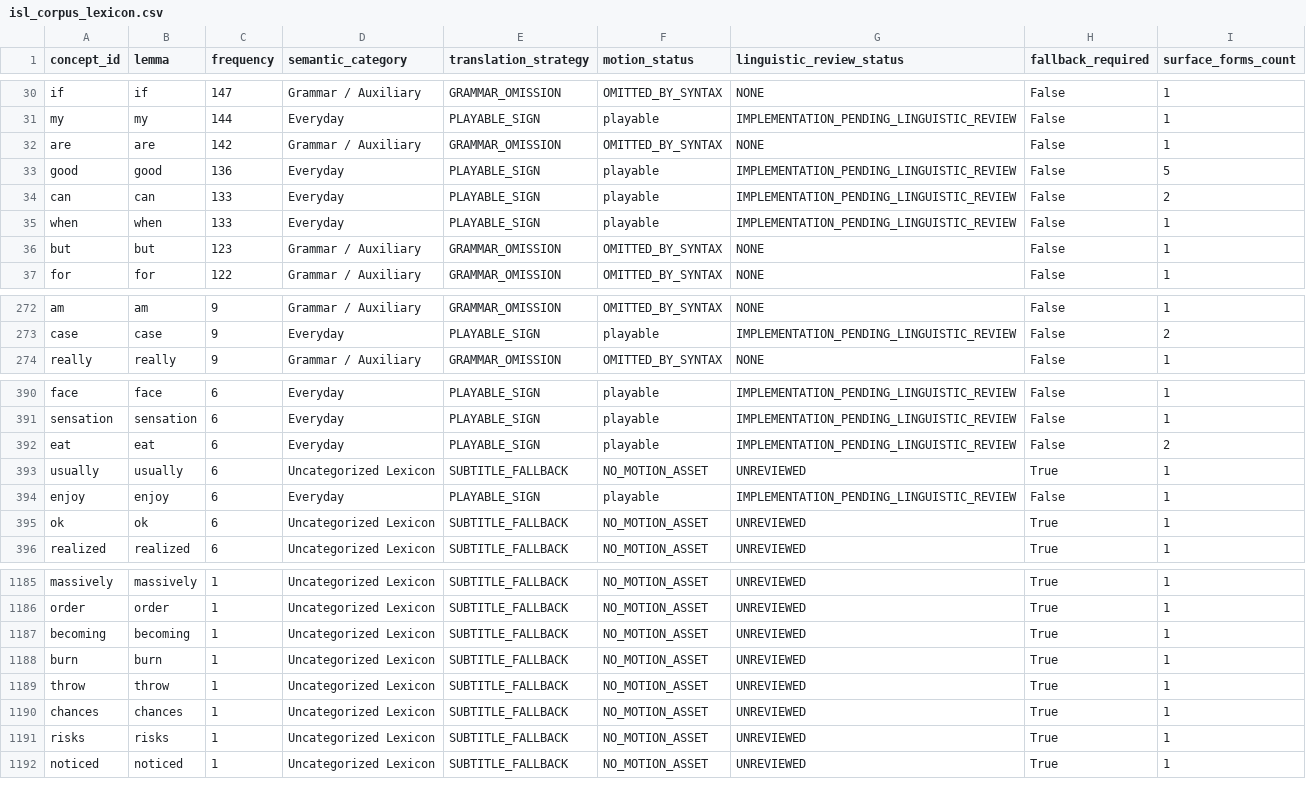
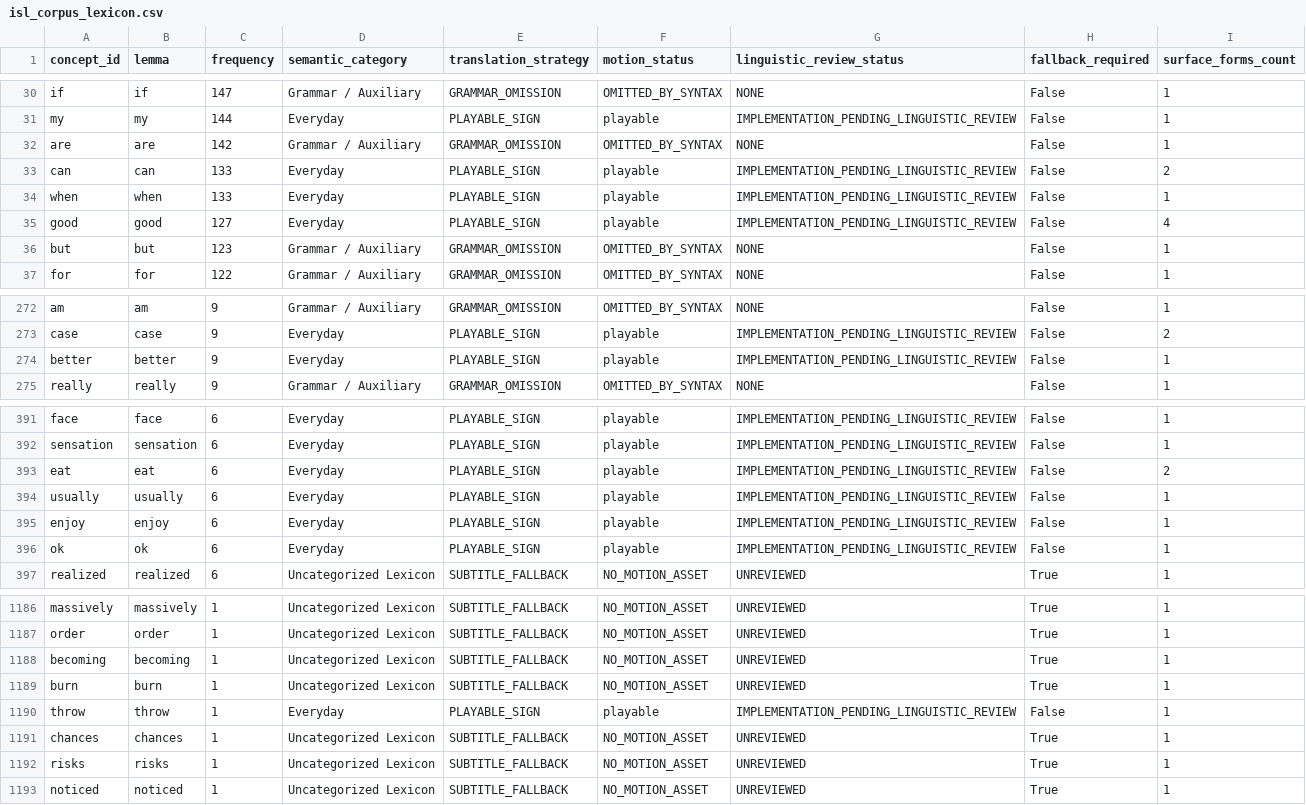
Before and after one commit to shammatthews-life/Sign-interpretor, a CSV file: data/isl_corpus_lexicon.csv, drawn as a sheet; only a part is shown, gaps mark what is left out.

Commit message:
feat(isl): complete high-speed vocabulary expansion, fallback reduction and asr acceleration (H29)

```diff
--- a/data/isl_corpus_lexicon.csv
+++ b/data/isl_corpus_lexicon.csv
@@ -32,5 +32,5 @@ my,my,144,Everyday,PLAYABLE_SIGN,playable,IMPLEMENTATION_PENDING_LINGUISTIC_REVI
 are,are,142,Grammar / Auxiliary,GRAMMAR_OMISSION,OMITTED_BY_SYNTAX,NONE,False,1
-good,good,136,Everyday,PLAYABLE_SIGN,playable,IMPLEMENTATION_PENDING_LINGUISTIC_REVIEW,False,5
 can,can,133,Everyday,PLAYABLE_SIGN,playable,IMPLEMENTATION_PENDING_LINGUISTIC_REVIEW,False,2
 when,when,133,Everyday,PLAYABLE_SIGN,playable,IMPLEMENTATION_PENDING_LINGUISTIC_REVIEW,False,1
+good,good,127,Everyday,PLAYABLE_SIGN,playable,IMPLEMENTATION_PENDING_LINGUISTIC_REVIEW,False,4
 but,but,123,Grammar / Auxiliary,GRAMMAR_OMISSION,OMITTED_BY_SYNTAX,NONE,False,1
@@ -273,2 +273,3 @@ am,am,9,Grammar / Auxiliary,GRAMMAR_OMISSION,OMITTED_BY_SYNTAX,NONE,False,1
 case,case,9,Everyday,PLAYABLE_SIGN,playable,IMPLEMENTATION_PENDING_LINGUISTIC_REVIEW,False,2
+better,better,9,Everyday,PLAYABLE_SIGN,playable,IMPLEMENTATION_PENDING_LINGUISTIC_REVIEW,False,1
 really,really,9,Grammar / Auxiliary,GRAMMAR_OMISSION,OMITTED_BY_SYNTAX,NONE,False,1
@@ -392,5 +393,5 @@ sensation,sensation,6,Everyday,PLAYABLE_SIGN,playable,IMPLEMENTATION_PENDING_LIN
 eat,eat,6,Everyday,PLAYABLE_SIGN,playable,IMPLEMENTATION_PENDING_LINGUISTIC_REVIEW,False,2
-usually,usually,6,Uncategorized Lexicon,SUBTITLE_FALLBACK,NO_MOTION_ASSET,UNREVIEWED,True,1
+usually,usually,6,Everyday,PLAYABLE_SIGN,playable,IMPLEMENTATION_PENDING_LINGUISTIC_REVIEW,False,1
 enjoy,enjoy,6,Everyday,PLAYABLE_SIGN,playable,IMPLEMENTATION_PENDING_LINGUISTIC_REVIEW,False,1
-ok,ok,6,Uncategorized Lexicon,SUBTITLE_FALLBACK,NO_MOTION_ASSET,UNREVIEWED,True,1
+ok,ok,6,Everyday,PLAYABLE_SIGN,playable,IMPLEMENTATION_PENDING_LINGUISTIC_REVIEW,False,1
 realized,realized,6,Uncategorized Lexicon,SUBTITLE_FALLBACK,NO_MOTION_ASSET,UNREVIEWED,True,1
@@ -1188,3 +1189,3 @@ becoming,becoming,1,Uncategorized Lexicon,SUBTITLE_FALLBACK,NO_MOTION_ASSET,UNRE
 burn,burn,1,Uncategorized Lexicon,SUBTITLE_FALLBACK,NO_MOTION_ASSET,UNREVIEWED,True,1
-throw,throw,1,Uncategorized Lexicon,SUBTITLE_FALLBACK,NO_MOTION_ASSET,UNREVIEWED,True,1
+throw,throw,1,Everyday,PLAYABLE_SIGN,playable,IMPLEMENTATION_PENDING_LINGUISTIC_REVIEW,False,1
 chances,chances,1,Uncategorized Lexicon,SUBTITLE_FALLBACK,NO_MOTION_ASSET,UNREVIEWED,True,1
```
Also changed, not shown: 56 other files.
